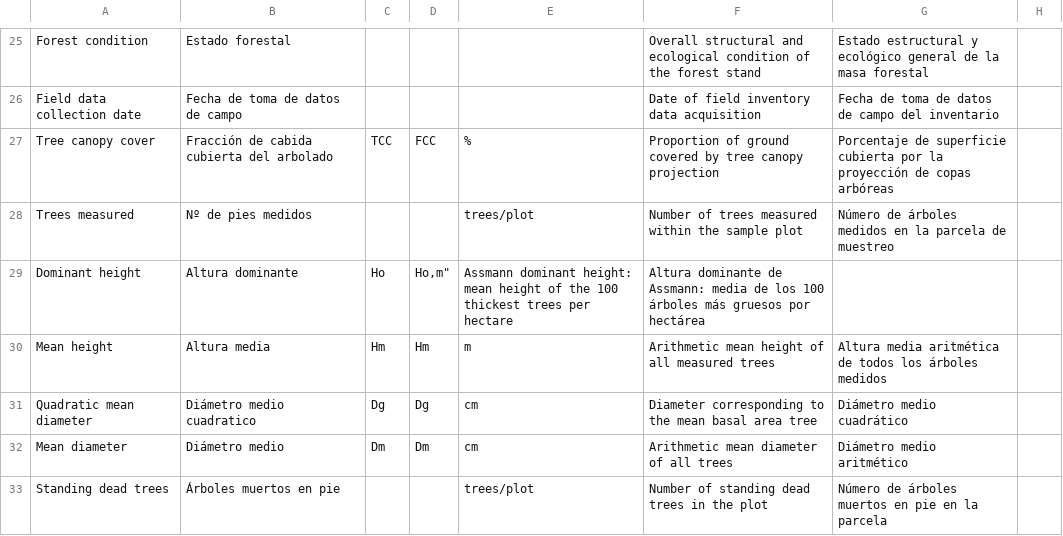
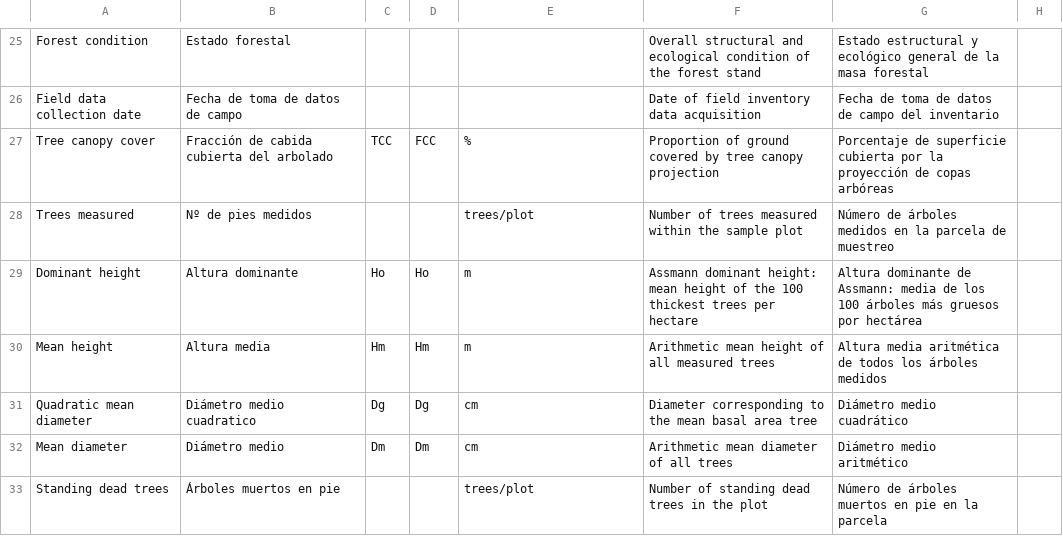
Before and after one commit to nacresle/Dashboards_BMP, a CSV file: Plot_Data_EN/DashboardsLabels.csv, drawn as a sheet; only a part is shown, gaps mark what is left out.

Commit message:
Revise DashboardsLabels.csv with new entries
Updated the CSV file to include new labels and descriptions for forest plot data.

```diff
--- a/Plot_Data_EN/DashboardsLabels.csv
+++ b/Plot_Data_EN/DashboardsLabels.csv
@@ -28,3 +28,3 @@
 "Trees measured", "Nº de pies medidos","","","trees/plot","Number of trees measured within the sample plot","Número de árboles medidos en la parcela de muestreo"
-"Dominant height", "Altura dominante","Ho","Ho,"m","Assmann dominant height: mean height of the 100 thickest trees per hectare","Altura dominante de Assmann: media de los 100 árboles más gruesos por hectárea"
+"Dominant height", "Altura dominante","Ho","Ho","m","Assmann dominant height: mean height of the 100 thickest trees per hectare","Altura dominante de Assmann: media de los 100 árboles más gruesos por hectárea"
 "Mean height", "Altura media","Hm", "Hm","m","Arithmetic mean height of all measured trees","Altura media aritmética de todos los árboles medidos"
```
